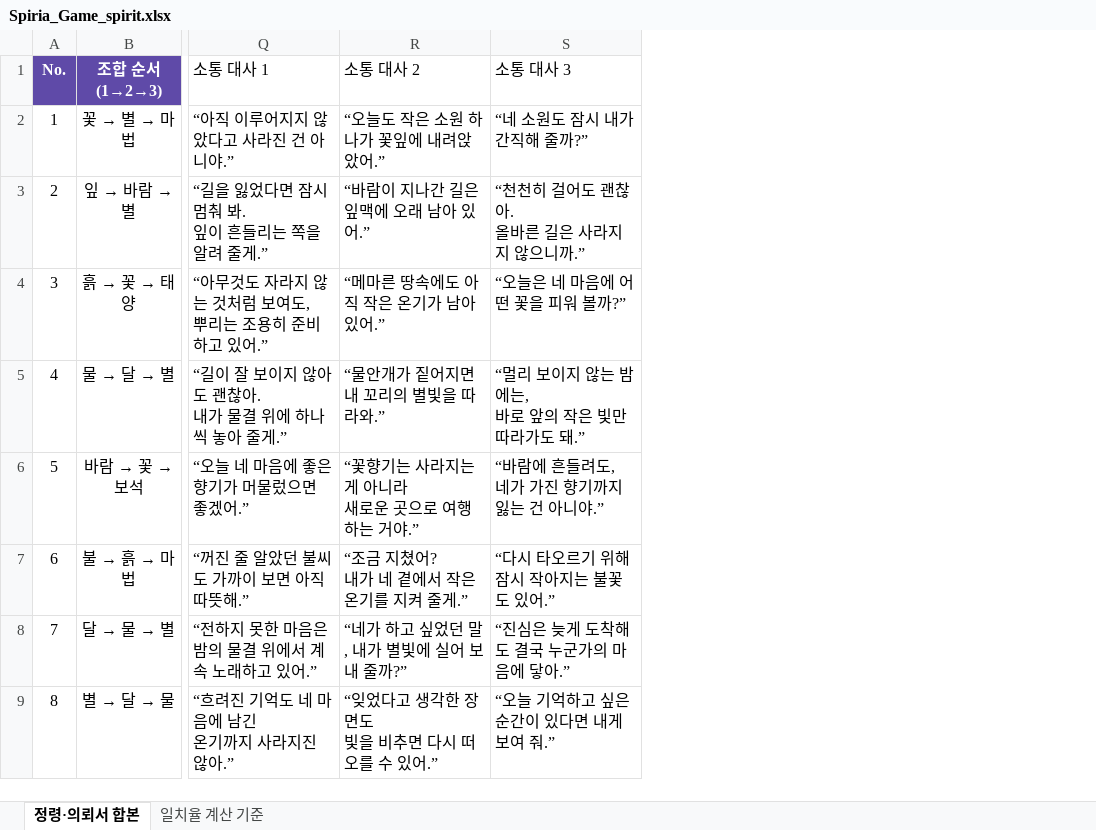
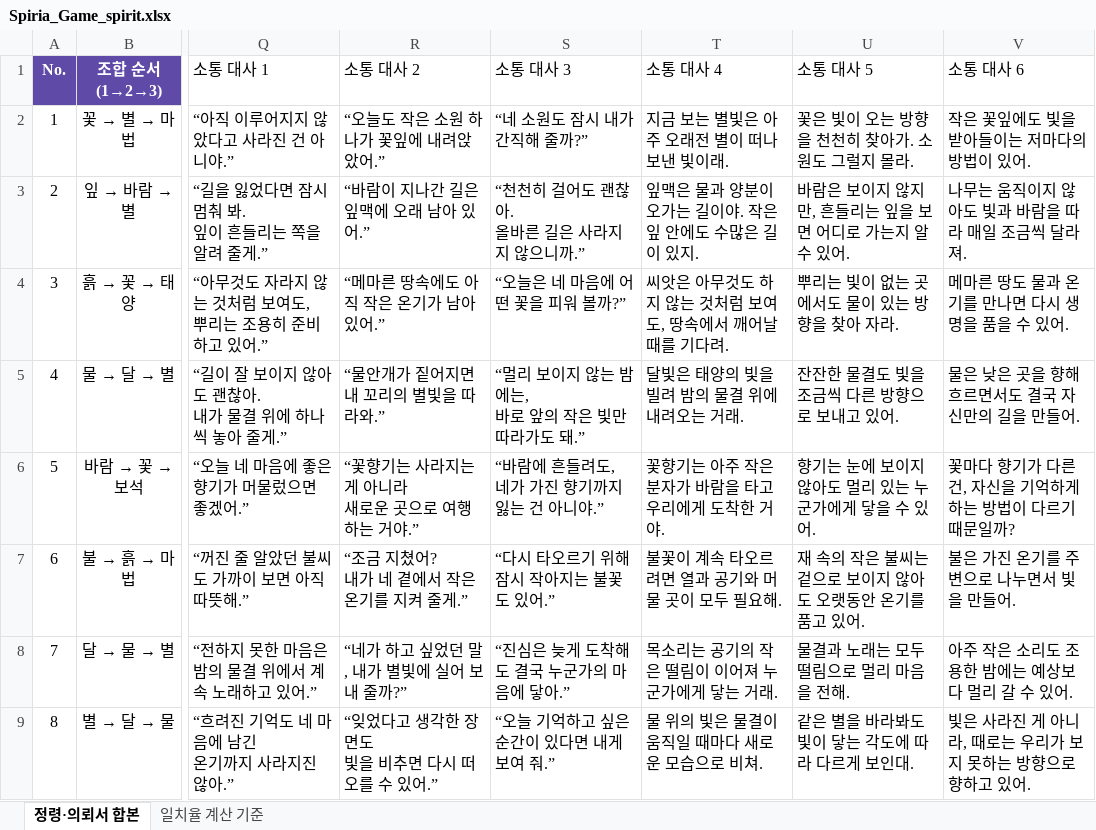
Before and after one commit to dauuoon/spiria, an Excel workbook: balance/Spiria_Game_spirit.xlsx, sheet 정령·의뢰서 합본, drawn as a sheet; only a part is shown, gaps mark what is left out; values as stored, in another font and other column widths than the file's, no borders; conditional formats and table styles not drawn; the diff names each change by its address in the sheet, - before the commit and + after, or states it on an @@ line.

```diff
--- a/balance/Spiria_Game_spirit.xlsx (sheet 정령·의뢰서 합본)
+++ b/balance/Spiria_Game_spirit.xlsx (sheet 정령·의뢰서 합본)
+column T (소통 대사 4), rows 2-9: 지금 보는 별빛은 아주 오래전 별이 떠나보낸 빛이래. | 잎맥은 물과 양분이 오가는 길이야. 작은 잎 안에도 수많은 길이 있지. | 씨앗은 아무것도 하지 않는 것처럼 보여도, 땅속에서 깨어날 때를 기다려. | 달빛은 태양의 빛을 빌려 밤의 물결 위에 내려오는 거래. | 꽃향기는 아주 작은 분자가 바람을 타고 우리에게 도착한 거야. | 불꽃이 계속 타오르려면 열과 공기와 머물 곳이 모두 필요해. | 목소리는 공기의 작은 떨림이 이어져 누군가에게 닿는 거래. | 물 위의 빛은 물결이 움직일 때마다 새로운 모습으로 비쳐.
+column U (소통 대사 5), rows 2-9: 꽃은 빛이 오는 방향을 천천히 찾아가. 소원도 그럴지 몰라. | 바람은 보이지 않지만, 흔들리는 잎을 보면 어디로 가는지 알 수 있어. | 뿌리는 빛이 없는 곳에서도 물이 있는 방향을 찾아 자라. | 잔잔한 물결도 빛을 조금씩 다른 방향으로 보내고 있어. | 향기는 눈에 보이지 않아도 멀리 있는 누군가에게 닿을 수 있어. | 재 속의 작은 불씨는 겉으로 보이지 않아도 오랫동안 온기를 품고 있어. | 물결과 노래는 모두 떨림으로 멀리 마음을 전해. | 같은 별을 바라봐도 빛이 닿는 각도에 따라 다르게 보인대.
+column V (소통 대사 6), rows 2-9: 작은 꽃잎에도 빛을 받아들이는 저마다의 방법이 있어. | 나무는 움직이지 않아도 빛과 바람을 따라 매일 조금씩 달라져. | 메마른 땅도 물과 온기를 만나면 다시 생명을 품을 수 있어. | 물은 낮은 곳을 향해 흐르면서도 결국 자신만의 길을 만들어. | 꽃마다 향기가 다른 건, 자신을 기억하게 하는 방법이 다르기 때문일까? | 불은 가진 온기를 주변으로 나누면서 빛을 만들어. | 아주 작은 소리도 조용한 밤에는 예상보다 멀리 갈 수 있어. | 빛은 사라진 게 아니라, 때로는 우리가 보지 못하는 방향으로 향하고 있어.
```
Also changed, not shown: balance/Spiria_Game_Balance_v1.0.xlsx, 19 other files.
